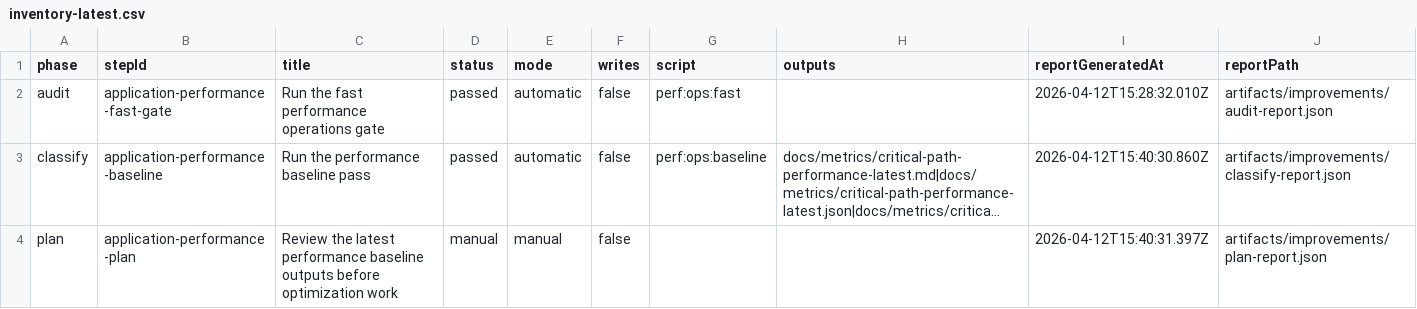
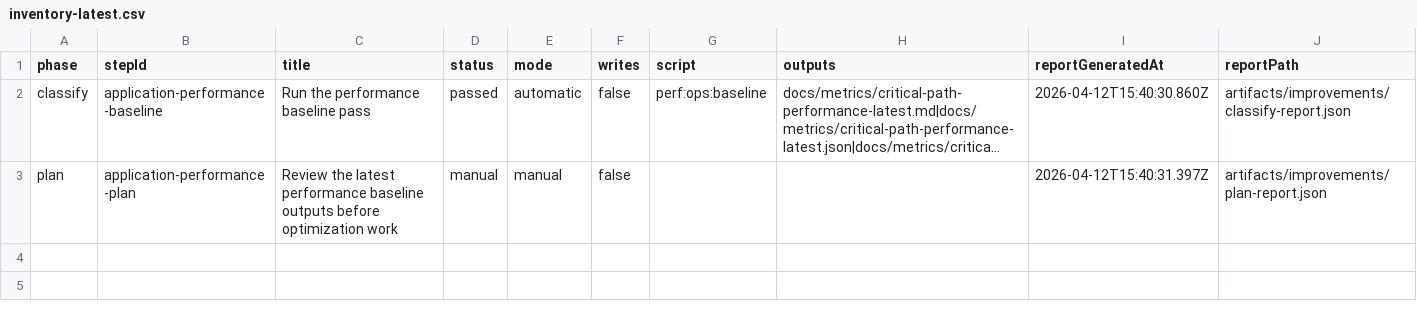
Before and after one commit to michalmatynia/geminitestapp, a CSV file: docs/build/improvements/application-performance/inventory-latest.csv, drawn as a sheet; long unchanged cells end in …; the diff names each change by its address in the sheet, - before the commit and + after, or states it on an @@ line.

```diff
--- a/docs/build/improvements/application-performance/inventory-latest.csv
+++ b/docs/build/improvements/application-performance/inventory-latest.csv
-row 2: audit | application-performance-fast-gate | Run the fast performance operations gate | passed | automatic | false | perf:ops:fast |  | 2026-04-12T15:28:32.010Z | artifacts/improvements/audit-report.json
```
Also changed, not shown: docs/build/improvements/inventory-latest.csv, docs/build/improvements/repo-quality-baseline/inventory-latest.csv, 55 other files.
